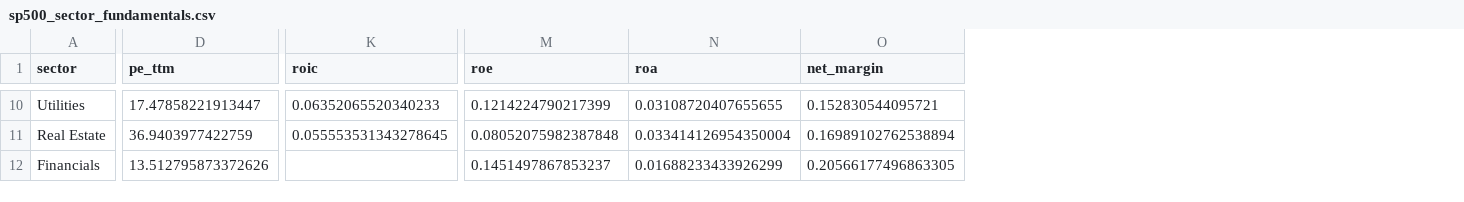
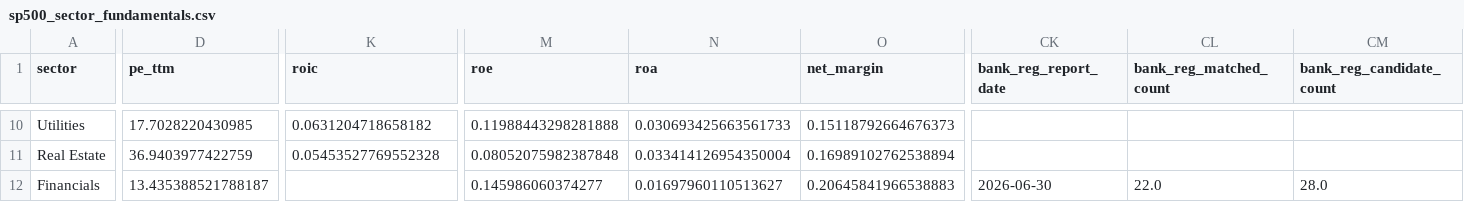
Before and after one commit to codercooder/ai-equity-dashboard, a CSV file: data/sp500_sector_fundamentals.csv, drawn as a sheet; only a part is shown, gaps mark what is left out; the diff covers the shown part only; the diff names each change by its address in the sheet, - before the commit and + after, or states it on an @@ line.

```diff
--- a/data/sp500_sector_fundamentals.csv
+++ b/data/sp500_sector_fundamentals.csv
+column CK (bank_reg_report_date), row 12: 2026-06-30
+column CL (bank_reg_matched_count), row 12: 22.0
+column CM (bank_reg_candidate_count), row 12: 28.0
-D10 (pe_ttm): 17.47858221913447
+D10 (pe_ttm): 17.7028220430985
-K10 (roic): 0.06352065520340233
+K10 (roic): 0.0631204718658182
-M10 (roe): 0.1214224790217399
+M10 (roe): 0.11988443298281888
-N10 (roa): 0.03108720407655655
+N10 (roa): 0.030693425663561733
-O10 (net_margin): 0.152830544095721
+O10 (net_margin): 0.15118792664676373
-K11 (roic): 0.055553531343278645
+K11 (roic): 0.05453527769552328
-D12 (pe_ttm): 13.512795873372626
+D12 (pe_ttm): 13.435388521788187
-M12 (roe): 0.1451497867853237
+M12 (roe): 0.145986060374277
-N12 (roa): 0.01688233433926299
+N12 (roa): 0.01697960110513627
-O12 (net_margin): 0.20566177496863305
+O12 (net_margin): 0.20645841966538883
```
Also changed, not shown: 119 edited cells elsewhere in this file, data/sp500_sector_fundamentals_history.csv, 1 other file.
